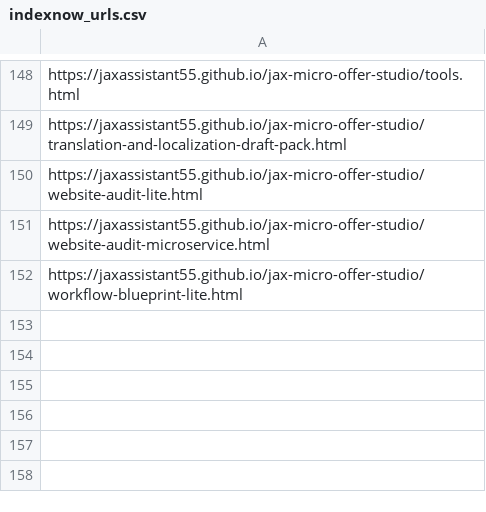
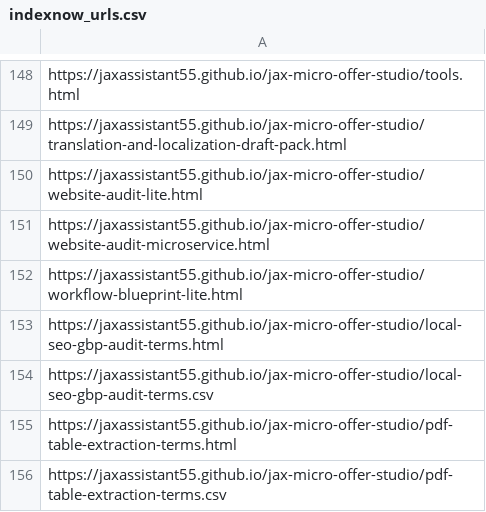
Before and after one commit to jaxassistant55/jax-micro-offer-studio, a CSV file: docs/indexnow_urls.csv, drawn as a sheet; only a part is shown, gaps mark what is left out.

```diff
--- a/docs/indexnow_urls.csv
+++ b/docs/indexnow_urls.csv
@@ -152 +152,5 @@ https://jaxassistant55.github.io/jax-micro-offer-studio/website-audit-microservi
 https://jaxassistant55.github.io/jax-micro-offer-studio/workflow-blueprint-lite.html
+https://jaxassistant55.github.io/jax-micro-offer-studio/local-seo-gbp-audit-terms.html
+https://jaxassistant55.github.io/jax-micro-offer-studio/local-seo-gbp-audit-terms.csv
+https://jaxassistant55.github.io/jax-micro-offer-studio/pdf-table-extraction-terms.html
+https://jaxassistant55.github.io/jax-micro-offer-studio/pdf-table-extraction-terms.csv
```
Also changed, not shown: docs/buyer-response-playbook.csv, 15 other files.
